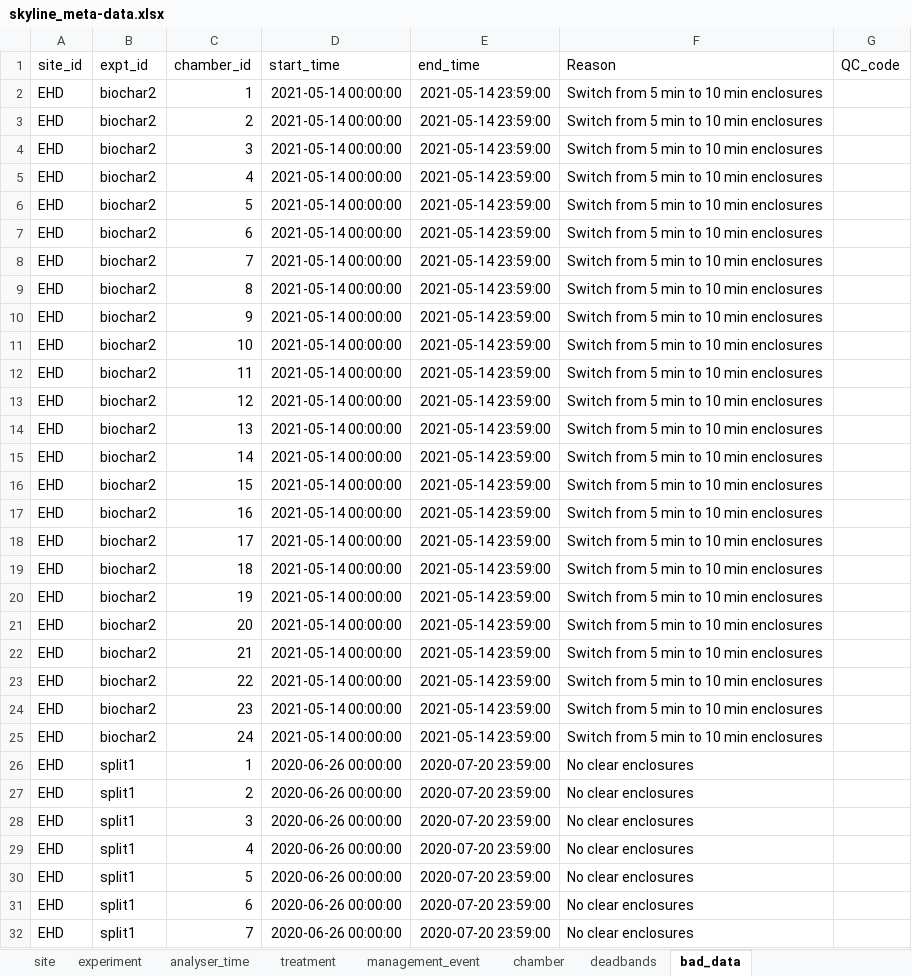
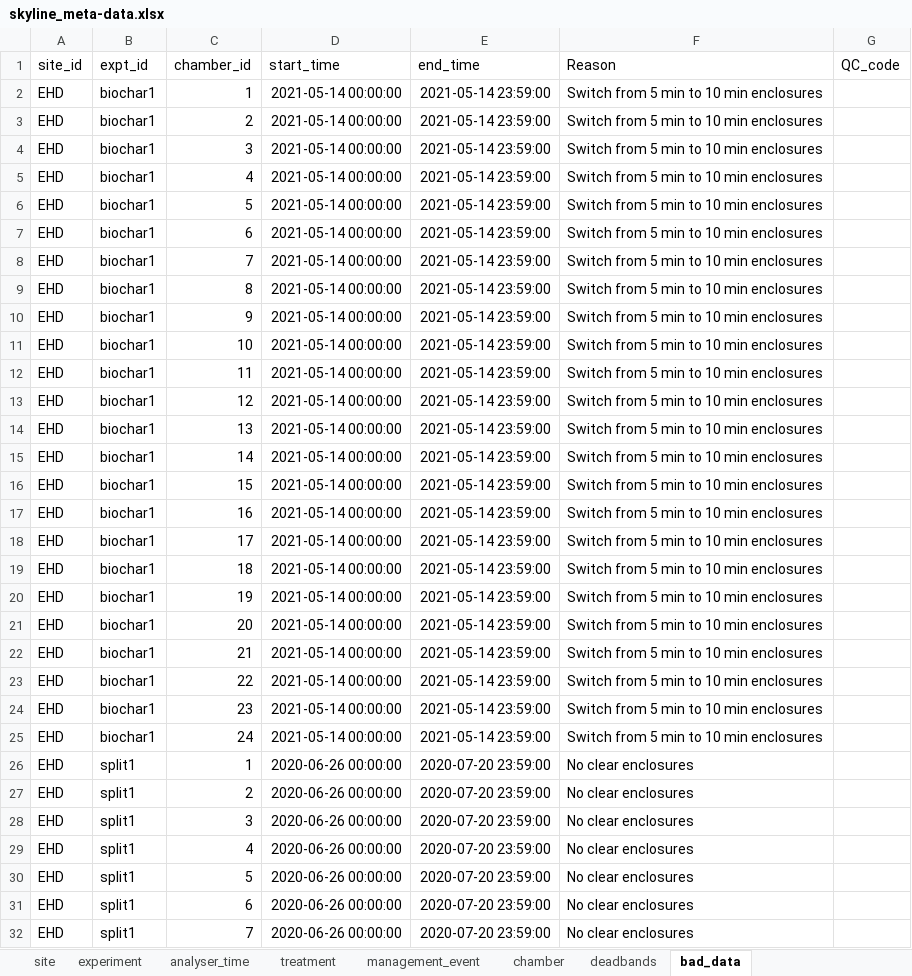
Before and after one commit to NERC-CEH/skyline, an Excel workbook: data-raw/skyline_meta-data.xlsx, sheet bad_data, drawn as a sheet; only a part is shown; values as stored, in another font and other column widths than the file's, no borders; the diff names each change by its address in the sheet, - before the commit and + after, or states it on an @@ line.

```diff
--- a/data-raw/skyline_meta-data.xlsx (sheet bad_data)
+++ b/data-raw/skyline_meta-data.xlsx (sheet bad_data)
-B2:B25 (expt_id): biochar2
+B2:B25 (expt_id): biochar1
```
Also changed, not shown: sheet chamber, sheet experiment, sheet deadbands, sheet treatment, sheet analyser_time, 2 other files.
